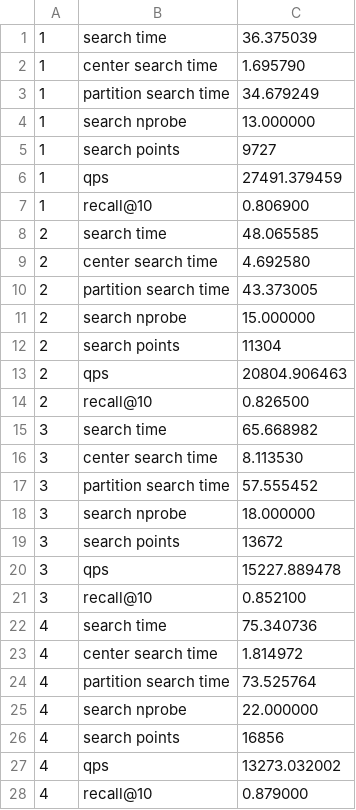
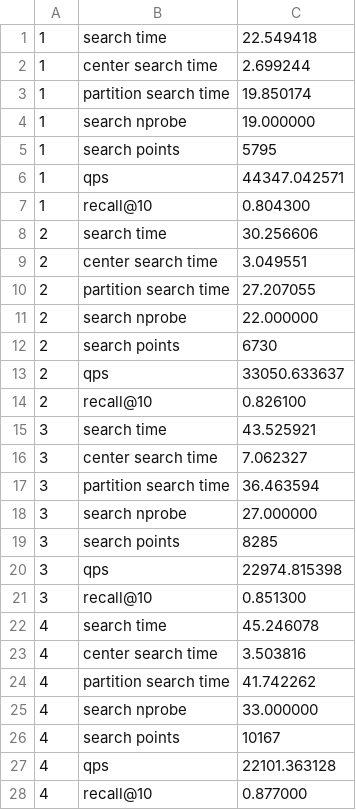
Before and after one commit to YvShu/GuyueIndex, a CSV file: output/search_test/sift-1M_None_10.csv, drawn as a sheet; only a part is shown; the diff covers the shown part only.

```diff
--- a/output/search_test/sift-1M_None_10.csv
+++ b/output/search_test/sift-1M_None_10.csv
@@ -1,28 +1,28 @@
-1,search time,36.375039
-1,center search time,1.695790
-1,partition search time,34.679249
-1,search nprobe,13.000000
-1,search points,9727
-1,qps,27491.379459
-1,recall@10,0.806900
-2,search time,48.065585
-2,center search time,4.692580
-2,partition search time,43.373005
-2,search nprobe,15.000000
-2,search points,11304
-2,qps,20804.906463
-2,recall@10,0.826500
-3,search time,65.668982
-3,center search time,8.113530
-3,partition search time,57.555452
-3,search nprobe,18.000000
-3,search points,13672
-3,qps,15227.889478
-3,recall@10,0.852100
-4,search time,75.340736
-4,center search time,1.814972
-4,partition search time,73.525764
-4,search nprobe,22.000000
-4,search points,16856
-4,qps,13273.032002
-4,recall@10,0.879000
+1,search time,22.549418
+1,center search time,2.699244
+1,partition search time,19.850174
+1,search nprobe,19.000000
+1,search points,5795
+1,qps,44347.042571
+1,recall@10,0.804300
+2,search time,30.256606
+2,center search time,3.049551
+2,partition search time,27.207055
+2,search nprobe,22.000000
+2,search points,6730
+2,qps,33050.633637
+2,recall@10,0.826100
+3,search time,43.525921
+3,center search time,7.062327
+3,partition search time,36.463594
+3,search nprobe,27.000000
+3,search points,8285
+3,qps,22974.815398
+3,recall@10,0.851300
+4,search time,45.246078
+4,center search time,3.503816
+4,partition search time,41.742262
+4,search nprobe,33.000000
+4,search points,10167
+4,qps,22101.363128
+4,recall@10,0.877000
```
Also changed, not shown: 40 edited cells elsewhere in this file, 18 other files.
